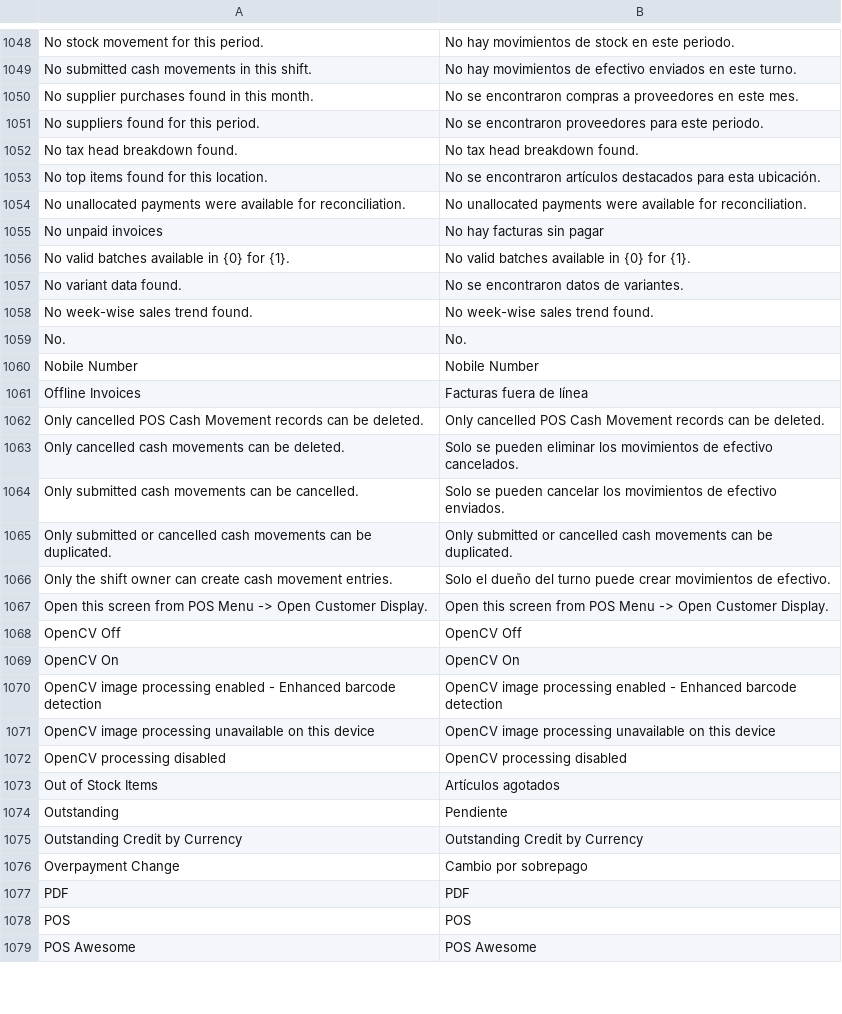
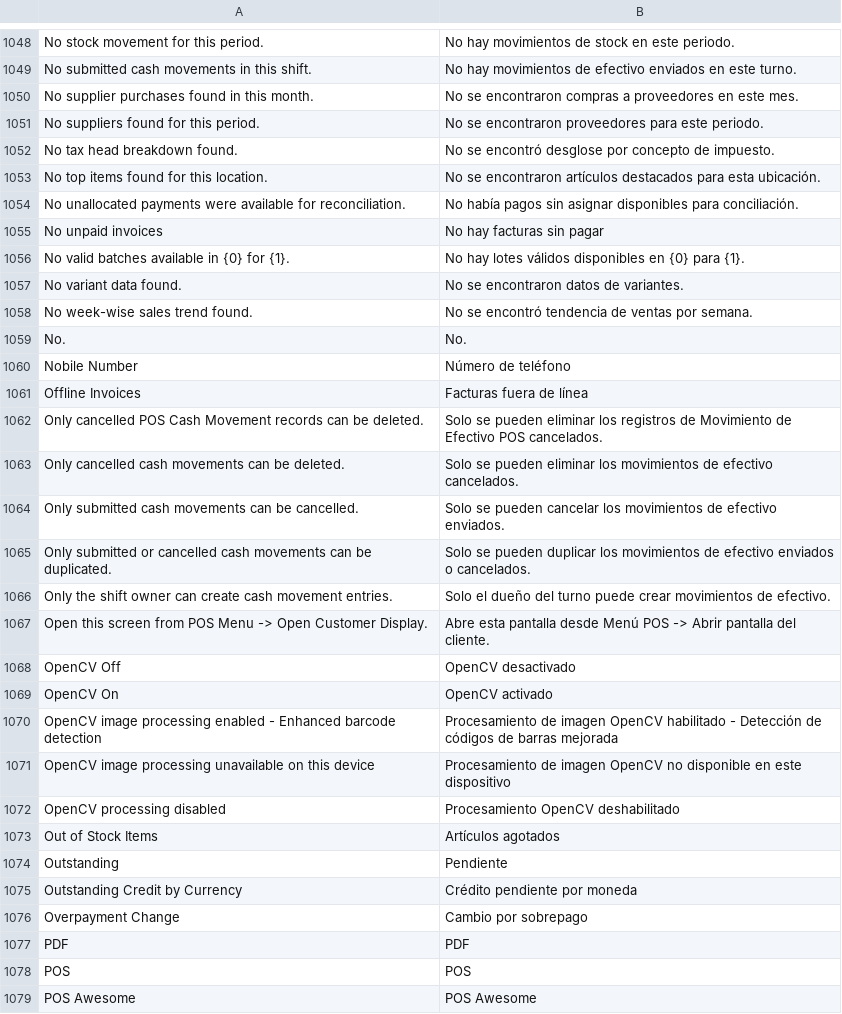
Before and after one commit to HolyMC2/POS-Awesome, a CSV file: posawesome/translations/es.csv, drawn as a sheet; only a part is shown, gaps mark what is left out; the diff covers the shown part only.

```diff
--- a/posawesome/translations/es.csv
+++ b/posawesome/translations/es.csv
@@ -1051,26 +1051,26 @@ No supplier purchases found in this month.,No se encontraron compras a proveedor
 No suppliers found for this period.,No se encontraron proveedores para este periodo.
-No tax head breakdown found.,No tax head breakdown found.
+No tax head breakdown found.,No se encontró desglose por concepto de impuesto.
 No top items found for this location.,No se encontraron artículos destacados para esta ubicación.
-No unallocated payments were available for reconciliation.,No unallocated payments were available for reconciliation.
+No unallocated payments were available for reconciliation.,No había pagos sin asignar disponibles para conciliación.
 No unpaid invoices,No hay facturas sin pagar
-No valid batches available in {0} for {1}.,No valid batches available in {0} for {1}.
+No valid batches available in {0} for {1}.,No hay lotes válidos disponibles en {0} para {1}.
 No variant data found.,No se encontraron datos de variantes.
-No week-wise sales trend found.,No week-wise sales trend found.
+No week-wise sales trend found.,No se encontró tendencia de ventas por semana.
 No.,No.
-Nobile Number,Nobile Number
+Nobile Number,Número de teléfono
 Offline Invoices,Facturas fuera de línea
-Only cancelled POS Cash Movement records can be deleted.,Only cancelled POS Cash Movement records can be deleted.
+Only cancelled POS Cash Movement records can be deleted.,Solo se pueden eliminar los registros de Movimiento de Efectivo POS cancelados.
 Only cancelled cash movements can be deleted.,Solo se pueden eliminar los movimientos de efectivo cancelados.
 Only submitted cash movements can be cancelled.,Solo se pueden cancelar los movimientos de efectivo enviados.
-Only submitted or cancelled cash movements can be duplicated.,Only submitted or cancelled cash movements can be duplicated.
+Only submitted or cancelled cash movements can be duplicated.,Solo se pueden duplicar los movimientos de efectivo enviados o cancelados.
 Only the shift owner can create cash movement entries.,Solo el dueño del turno puede crear movimientos de efectivo.
-Open this screen from POS Menu -> Open Customer Display.,Open this screen from POS Menu -> Open Customer Display.
-OpenCV Off,OpenCV Off
-OpenCV On,OpenCV On
-OpenCV image processing enabled - Enhanced barcode detection,OpenCV image processing enabled - Enhanced barcode detection
-OpenCV image processing unavailable on this device,OpenCV image processing unavailable on this device
-OpenCV processing disabled,OpenCV processing disabled
+Open this screen from POS Menu -> Open Customer Display.,Abre esta pantalla desde Menú POS -> Abrir pantalla del cliente.
+OpenCV Off,OpenCV desactivado
+OpenCV On,OpenCV activado
+OpenCV image processing enabled - Enhanced barcode detection,Procesamiento de imagen OpenCV habilitado - Detección de códigos de barras mejorada
+OpenCV image processing unavailable on this device,Procesamiento de imagen OpenCV no disponible en este dispositivo
+OpenCV processing disabled,Procesamiento OpenCV deshabilitado
 Out of Stock Items,Artículos agotados
 Outstanding,Pendiente
-Outstanding Credit by Currency,Outstanding Credit by Currency
+Outstanding Credit by Currency,Crédito pendiente por moneda
 Overpayment Change,Cambio por sobrepago
```
Also changed, not shown: 27 edited cells elsewhere in this file.
